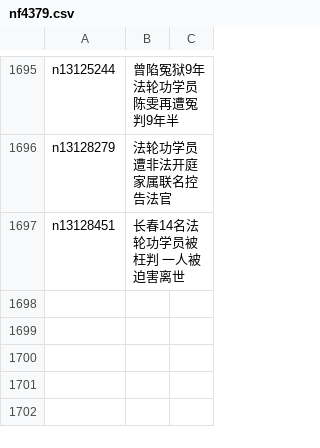
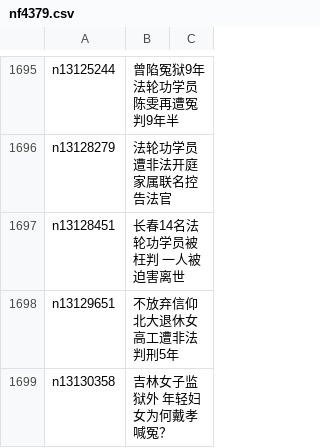
Before and after one commit to easy2view/epoch-special, a CSV file: indexes/nf4379.csv, drawn as a sheet; only a part is shown, gaps mark what is left out; the diff names each change by its address in the sheet, - before the commit and + after, or states it on an @@ line.

```diff
--- a/indexes/nf4379.csv
+++ b/indexes/nf4379.csv
+row 1698: n13129651 | 不放弃信仰 北大退休女高工遭非法判刑5年
+row 1699: n13130358 | 吉林女子监狱外 年轻妇女为何戴孝喊冤？
```
Also changed, not shown: 22 other files.
